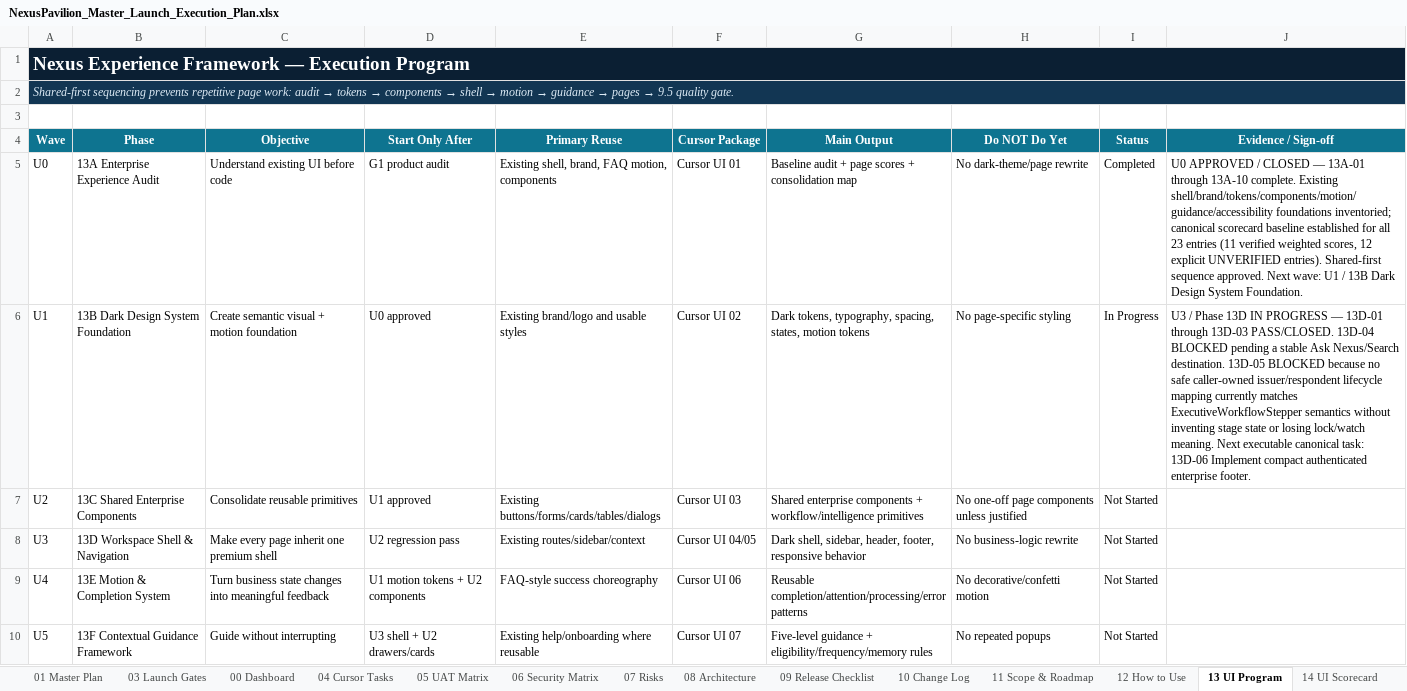
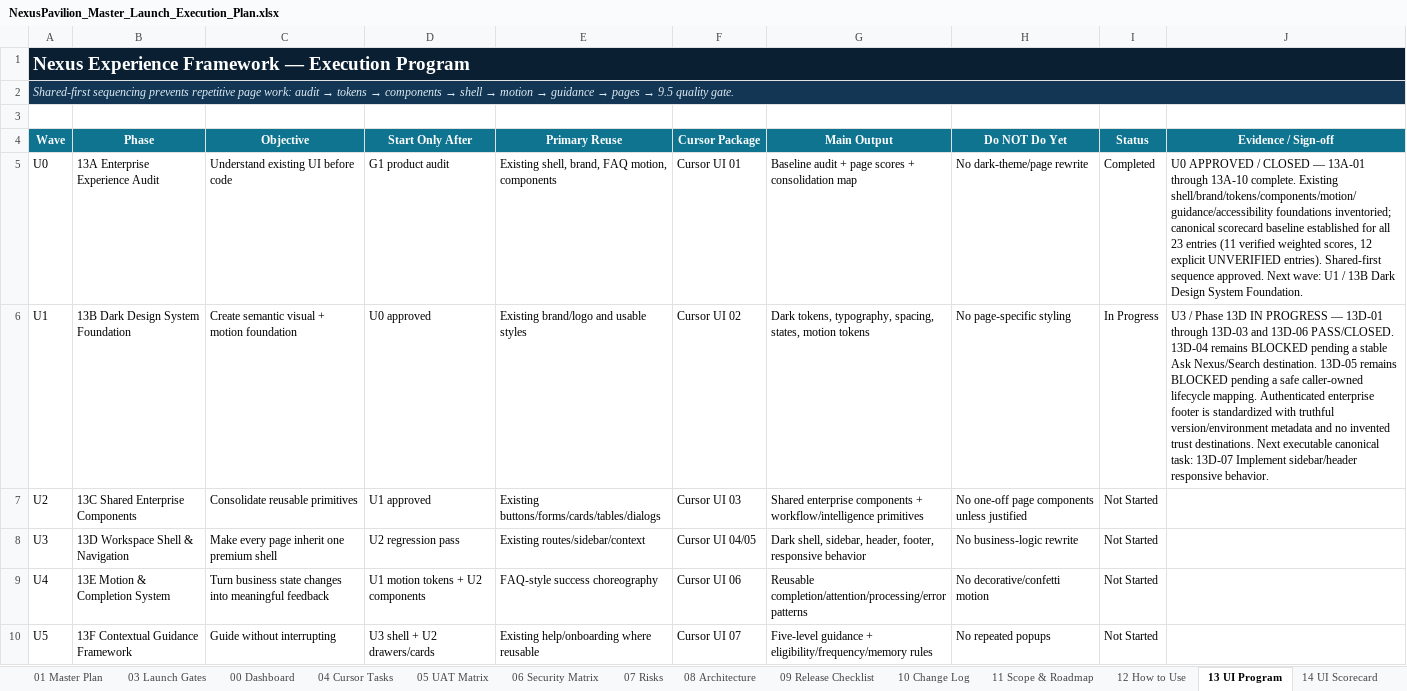
Before and after one commit to amirtaheri1978-cyber/nexuspavilion-core, an Excel workbook: docs/governance/NexusPavilion_Master_Launch_Execution_Plan.xlsx, sheet 13 UI Program, drawn as a sheet; only a part is shown; values as stored, in another font and other column widths than the file's, no borders; conditional formats and table styles not drawn; the diff names each change by its address in the sheet, - before the commit and + after, or states it on an @@ line.

Commit message:
Close authenticated enterprise footer task

```diff
--- a/docs/governance/NexusPavilion_Master_Launch_Execution_Plan.xlsx (sheet 13 UI Program)
+++ b/docs/governance/NexusPavilion_Master_Launch_Execution_Plan.xlsx (sheet 13 UI Program)
-J6 (Evidence / Sign-off): …through 13D-03 PASS/CLOSED. 13D-04 BLOCKED pending a stable Ask Nexus/Search destination. 13D-05 BLOCKED because no safe caller-owned issuer/respondent lifecycle mapping currently matches ExecutiveWorkflowStepper semantics without inventing stage state or losing lock/watch meaning. Next executable canonical task: 13D-06 Implement compact authenticated enterprise footer.
+J6 (Evidence / Sign-off): …through 13D-03 and 13D-06 PASS/CLOSED. 13D-04 remains BLOCKED pending a stable Ask Nexus/Search destination. 13D-05 remains BLOCKED pending a safe caller-owned lifecycle mapping. Authenticated enterprise footer is standardized with truthful version/environment metadata and no invented trust destinations. Next executable canonical task: 13D-07 Implement sidebar/header responsive behavior.
```
Also changed, not shown: sheet 10 Change Log, sheet 01 Master Plan, sheet 00 Dashboard, charts or pictures.
